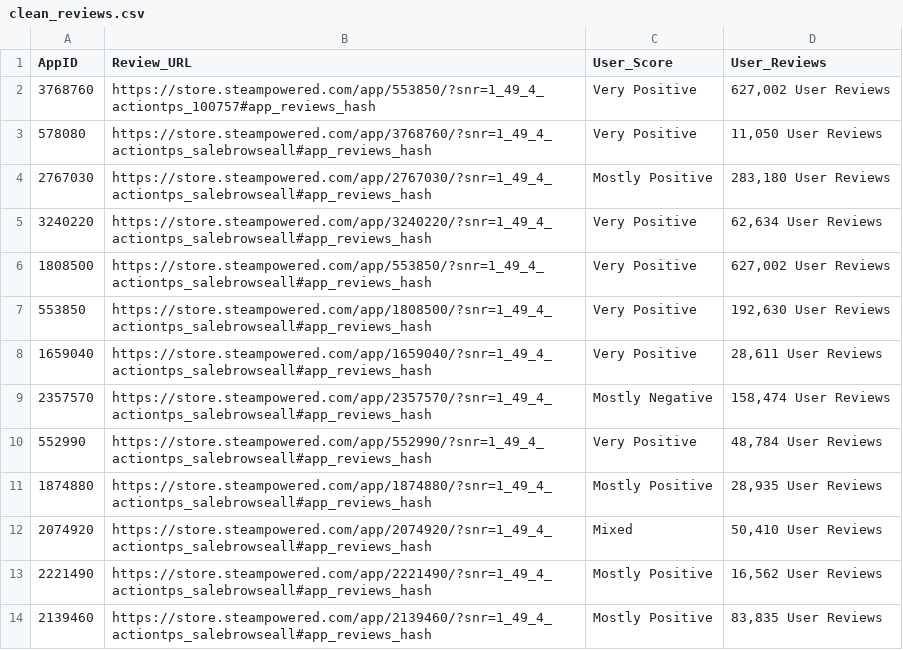
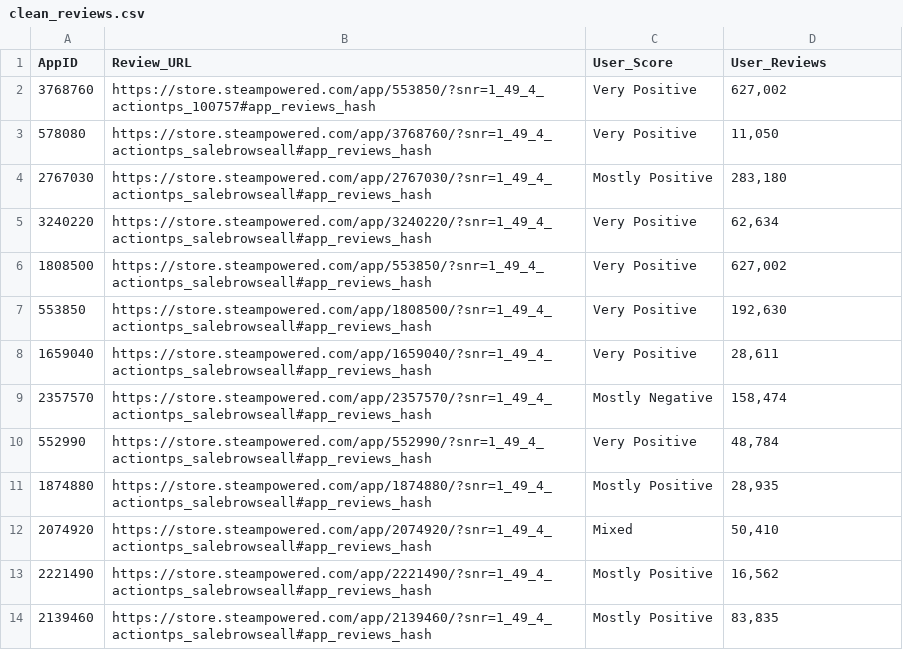
Before and after one commit to BlueSage96/Steam_TPS_Scrape, a CSV file: web_scrape/clean_reviews.csv, drawn as a sheet.

Commit message:
Fifth query and some file and table fixes

```diff
--- a/web_scrape/clean_reviews.csv
+++ b/web_scrape/clean_reviews.csv
@@ -1,14 +1,14 @@
 AppID,Review_URL,User_Score,User_Reviews
-3768760,https://store.steampowered.com/app/553850/?snr=1_49_4_actiontps_100757#app_reviews_hash,Very Positive,"627,002 User Reviews"
-578080,https://store.steampowered.com/app/3768760/?snr=1_49_4_actiontps_salebrowseall#app_reviews_hash,Very Positive,"11,050 User Reviews"
-2767030,https://store.steampowered.com/app/2767030/?snr=1_49_4_actiontps_salebrowseall#app_reviews_hash,Mostly Positive,"283,180 User Reviews"
-3240220,https://store.steampowered.com/app/3240220/?snr=1_49_4_actiontps_salebrowseall#app_reviews_hash,Very Positive,"62,634 User Reviews"
-1808500,https://store.steampowered.com/app/553850/?snr=1_49_4_actiontps_salebrowseall#app_reviews_hash,Very Positive,"627,002 User Reviews"
-553850,https://store.steampowered.com/app/1808500/?snr=1_49_4_actiontps_salebrowseall#app_reviews_hash,Very Positive,"192,630 User Reviews"
-1659040,https://store.steampowered.com/app/1659040/?snr=1_49_4_actiontps_salebrowseall#app_reviews_hash,Very Positive,"28,611 User Reviews"
-2357570,https://store.steampowered.com/app/2357570/?snr=1_49_4_actiontps_salebrowseall#app_reviews_hash,Mostly Negative,"158,474 User Reviews"
-552990,https://store.steampowered.com/app/552990/?snr=1_49_4_actiontps_salebrowseall#app_reviews_hash,Very Positive,"48,784 User Reviews"
-1874880,https://store.steampowered.com/app/1874880/?snr=1_49_4_actiontps_salebrowseall#app_reviews_hash,Mostly Positive,"28,935 User Reviews"
-2074920,https://store.steampowered.com/app/2074920/?snr=1_49_4_actiontps_salebrowseall#app_reviews_hash,Mixed,"50,410 User Reviews"
-2221490,https://store.steampowered.com/app/2221490/?snr=1_49_4_actiontps_salebrowseall#app_reviews_hash,Mostly Positive,"16,562 User Reviews"
-2139460,https://store.steampowered.com/app/2139460/?snr=1_49_4_actiontps_salebrowseall#app_reviews_hash,Mostly Positive,"83,835 User Reviews"
+3768760,https://store.steampowered.com/app/553850/?snr=1_49_4_actiontps_100757#app_reviews_hash,Very Positive,"627,002"
+578080,https://store.steampowered.com/app/3768760/?snr=1_49_4_actiontps_salebrowseall#app_reviews_hash,Very Positive,"11,050"
+2767030,https://store.steampowered.com/app/2767030/?snr=1_49_4_actiontps_salebrowseall#app_reviews_hash,Mostly Positive,"283,180"
+3240220,https://store.steampowered.com/app/3240220/?snr=1_49_4_actiontps_salebrowseall#app_reviews_hash,Very Positive,"62,634"
+1808500,https://store.steampowered.com/app/553850/?snr=1_49_4_actiontps_salebrowseall#app_reviews_hash,Very Positive,"627,002"
+553850,https://store.steampowered.com/app/1808500/?snr=1_49_4_actiontps_salebrowseall#app_reviews_hash,Very Positive,"192,630"
+1659040,https://store.steampowered.com/app/1659040/?snr=1_49_4_actiontps_salebrowseall#app_reviews_hash,Very Positive,"28,611"
+2357570,https://store.steampowered.com/app/2357570/?snr=1_49_4_actiontps_salebrowseall#app_reviews_hash,Mostly Negative,"158,474"
+552990,https://store.steampowered.com/app/552990/?snr=1_49_4_actiontps_salebrowseall#app_reviews_hash,Very Positive,"48,784"
+1874880,https://store.steampowered.com/app/1874880/?snr=1_49_4_actiontps_salebrowseall#app_reviews_hash,Mostly Positive,"28,935"
+2074920,https://store.steampowered.com/app/2074920/?snr=1_49_4_actiontps_salebrowseall#app_reviews_hash,Mixed,"50,410"
+2221490,https://store.steampowered.com/app/2221490/?snr=1_49_4_actiontps_salebrowseall#app_reviews_hash,Mostly Positive,"16,562"
+2139460,https://store.steampowered.com/app/2139460/?snr=1_49_4_actiontps_salebrowseall#app_reviews_hash,Mostly Positive,"83,835"
```
Also changed, not shown: 4 other files.
